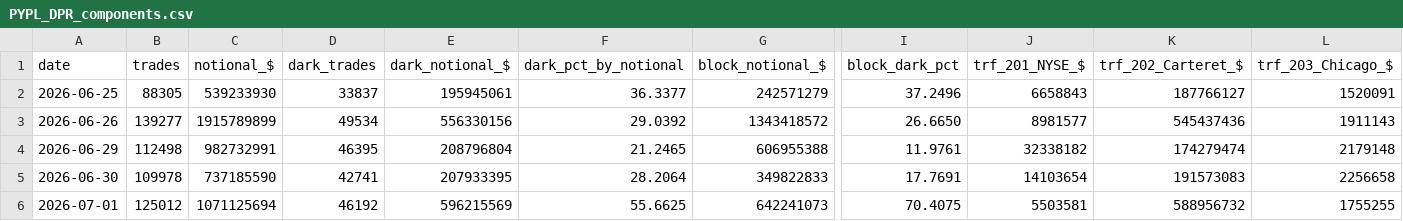
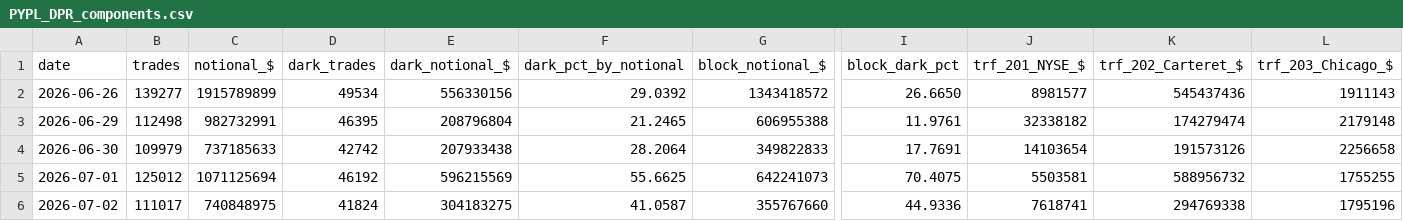
Before and after one commit to ryantrichardson/seed_ryantrichardson_optix, a CSV file: data/PYPL_DPR_components.csv, drawn as a sheet; only a part is shown, gaps mark what is left out; removed rows and columns are numbered as before the commit, all else as after; rows hold the shown columns only; the diff names each change by its address in the sheet, - before the commit and + after, or states it on an @@ line.

```diff
--- a/data/PYPL_DPR_components.csv
+++ b/data/PYPL_DPR_components.csv
-row 2: 2026-06-25 | 88305 | 539233930 | 33837 | 195945061 | 36.3377 | 242571279 | 37.2496 | 6658843 | 187766127 | 1520091
-B4 (trades): 109978
+B4 (trades): 109979
-C4 (notional_$): 737185590
+C4 (notional_$): 737185633
-D4 (dark_trades): 42741
+D4 (dark_trades): 42742
-E4 (dark_notional_$): 207933395
+E4 (dark_notional_$): 207933438
-K4 (trf_202_Carteret_$): 191573083
+K4 (trf_202_Carteret_$): 191573126
+row 6: 2026-07-02 | 111017 | 740848975 | 41824 | 304183275 | 41.0587 | 355767660 | 44.9336 | 7618741 | 294769338 | 1795196
```
Also changed, not shown: data/AMD_DPR_components.csv, data/OWL_DPR_components.csv, 21 other files.
